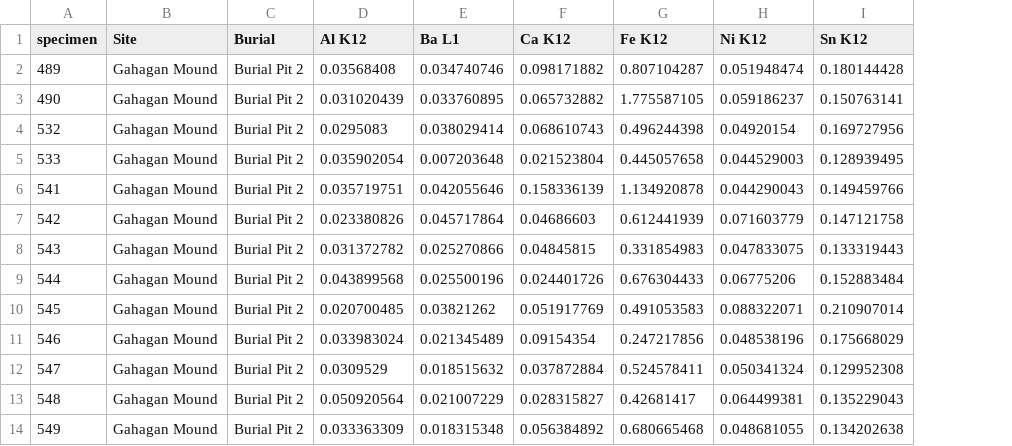
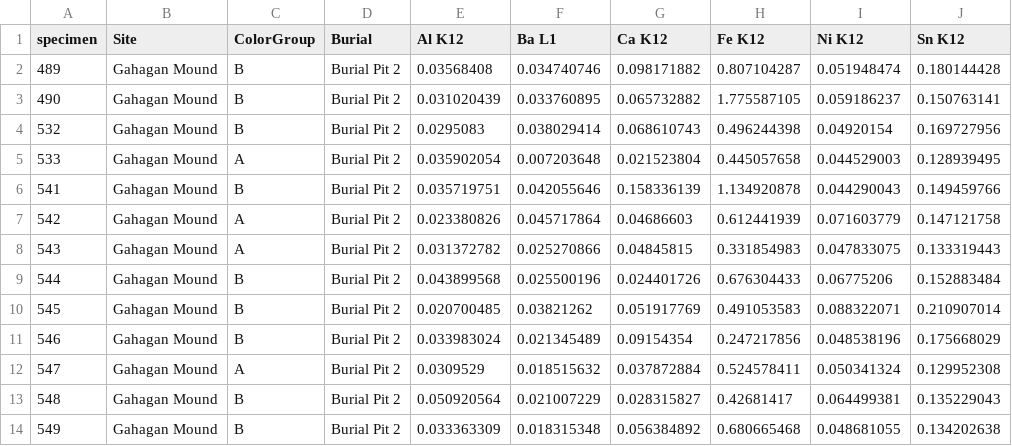
Before and after one commit to seldenlab/gahaganmorph.5, a CSV file: supp/pxrf1.csv, drawn as a sheet; only a part is shown; the diff names each change by its address in the sheet, - before the commit and + after, or states it on an @@ line.

```diff
--- a/supp/pxrf1.csv
+++ b/supp/pxrf1.csv
+column C (ColorGroup), rows 2-14: B | B | B | A | B | A | A | B | B | B | A | B | B
```
Also changed, not shown: supp/qdata.csv, supp/qdata.raw.csv, 51 other files.
